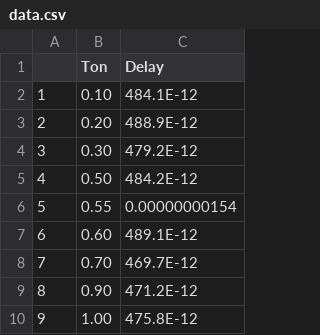
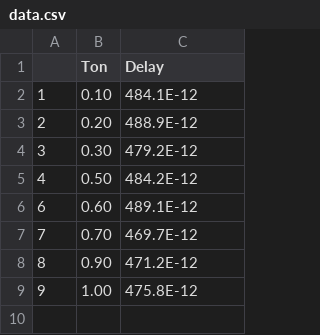
Before and after one commit to pedrofausto/Reliability, a CSV file: data.csv, drawn as a sheet; the diff names each change by its address in the sheet, - before the commit and + after, or states it on an @@ line.

```diff
--- a/data.csv
+++ b/data.csv
-row 6: 5 | 0.55 | 0.00000000154
```
Also changed, not shown: 1 other file.
